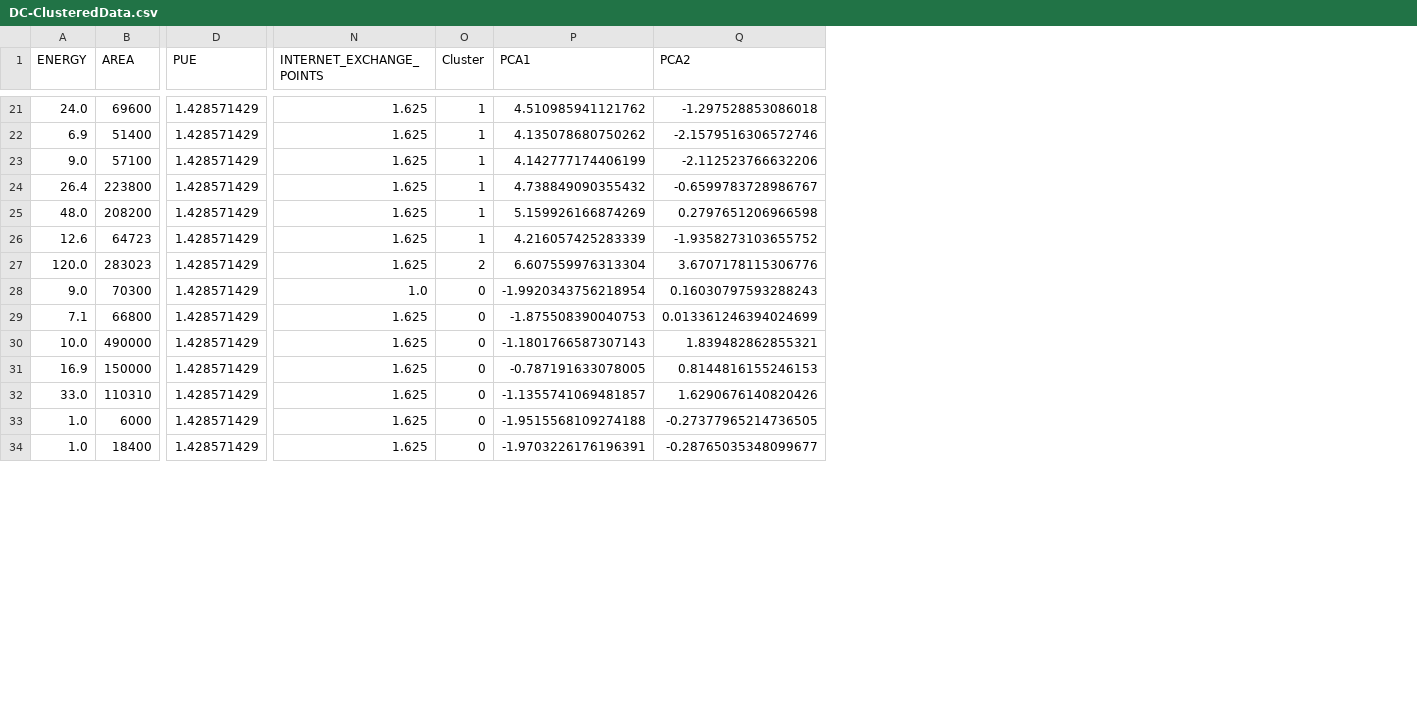
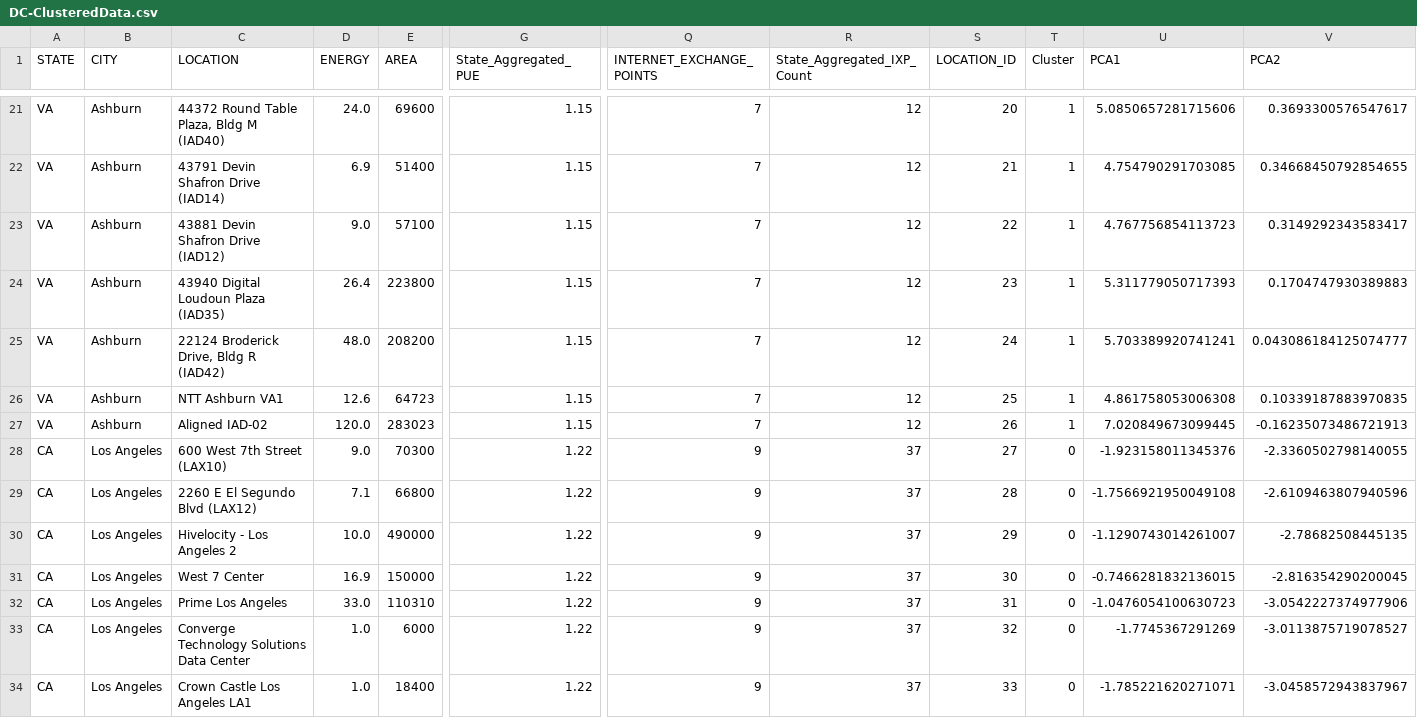
Before and after one commit to pilanpra/DataCenters-Infra-Expansion-CapstoneProject, a CSV file: clean-data/DC-ClusteredData.csv, drawn as a sheet; only a part is shown, gaps mark what is left out; removed rows and columns are numbered as before the commit, all else as after; the diff covers the shown part only; the diff names each change by its address in the sheet, - before the commit and + after, or states it on an @@ line.

```diff
--- a/clean-data/DC-ClusteredData.csv
+++ b/clean-data/DC-ClusteredData.csv
+column A (STATE), rows 21-34: VA | VA | VA | VA | VA | VA | VA | CA | CA | CA | CA | CA | CA | CA
+column B (CITY), rows 21-34: Ashburn | Ashburn | Ashburn | Ashburn | Ashburn | Ashburn | Ashburn | Los Angeles | Los Angeles | Los Angeles | Los Angeles | Los Angeles | Los Angeles | Los Angeles
+column C (LOCATION), rows 21-34: 44372 Round Table Plaza, Bldg M (IAD40) | 43791 Devin Shafron Drive (IAD14) | 43881 Devin Shafron Drive (IAD12) | 43940 Digital Loudoun Plaza (IAD35) | 22124 Broderick Drive, Bldg R (IAD42) | NTT Ashburn VA1 | Aligned IAD-02 | 600 West 7th Street (LAX10) | 2260 E El Segundo Blvd (LAX12) | Hivelocity - Los Angeles 2 | West 7 Center | Prime Los Angeles | Converge Technology Solutions Data Center | Crown Castle Los Angeles LA1
-column D (PUE), rows 21-34: all 1.428571429
+column G (State_Aggregated_PUE), rows 21-34: 1.15 | 1.15 | 1.15 | 1.15 | 1.15 | 1.15 | 1.15 | 1.22 | 1.22 | 1.22 | 1.22 | 1.22 | 1.22 | 1.22
+column R (State_Aggregated_IXP_Count), rows 21-34: 12 | 12 | 12 | 12 | 12 | 12 | 12 | 37 | 37 | 37 | 37 | 37 | 37 | 37
+column S (LOCATION_ID), rows 21-34: 20 | 21 | 22 | 23 | 24 | 25 | 26 | 27 | 28 | 29 | 30 | 31 | 32 | 33
-Q21:Q27 (INTERNET_EXCHANGE_POINTS): 1.625
+Q21:Q27 (INTERNET_EXCHANGE_POINTS): 7
-U21 (PCA1): 4.510985941121762
+U21 (PCA1): 5.0850657281715606
-V21 (PCA2): -1.297528853086018
+V21 (PCA2): 0.3693300576547617
-U22 (PCA1): 4.135078680750262
+U22 (PCA1): 4.754790291703085
-V22 (PCA2): -2.1579516306572746
+V22 (PCA2): 0.34668450792854655
-U23 (PCA1): 4.142777174406199
+U23 (PCA1): 4.767756854113723
-V23 (PCA2): -2.112523766632206
+V23 (PCA2): 0.3149292343583417
-U24 (PCA1): 4.738849090355432
+U24 (PCA1): 5.311779050717393
-V24 (PCA2): -0.6599783728986767
+V24 (PCA2): 0.1704747930389883
-U25 (PCA1): 5.159926166874269
+U25 (PCA1): 5.703389920741241
-V25 (PCA2): 0.2797651206966598
+V25 (PCA2): 0.043086184125074777
-U26 (PCA1): 4.216057425283339
+U26 (PCA1): 4.861758053006308
-V26 (PCA2): -1.9358273103655752
+V26 (PCA2): 0.10339187883970835
-T27 (Cluster): 2
+T27 (Cluster): 1
-U27 (PCA1): 6.607559976313304
+U27 (PCA1): 7.020849673099445
-V27 (PCA2): 3.6707178115306776
+V27 (PCA2): -0.16235073486721913
-Q28 (INTERNET_EXCHANGE_POINTS): 1.0
+Q28 (INTERNET_EXCHANGE_POINTS): 9
-U28 (PCA1): -1.9920343756218954
+U28 (PCA1): -1.923158011345376
-V28 (PCA2): 0.16030797593288243
+V28 (PCA2): -2.3360502798140055
-Q29:Q34 (INTERNET_EXCHANGE_POINTS): 1.625
+Q29:Q34 (INTERNET_EXCHANGE_POINTS): 9
-U29 (PCA1): -1.875508390040753
+U29 (PCA1): -1.7566921950049108
-V29 (PCA2): 0.013361246394024699
+V29 (PCA2): -2.6109463807940596
-U30 (PCA1): -1.1801766587307143
+U30 (PCA1): -1.1290743014261007
-V30 (PCA2): 1.839482862855321
+V30 (PCA2): -2.78682508445135
-U31 (PCA1): -0.787191633078005
+U31 (PCA1): -0.7466281832136015
-V31 (PCA2): 0.8144816155246153
+V31 (PCA2): -2.816354290200045
-U32 (PCA1): -1.1355741069481857
+U32 (PCA1): -1.0476054100630723
-V32 (PCA2): 1.6290676140820426
+V32 (PCA2): -3.0542227374977906
-U33 (PCA1): -1.9515568109274188
+U33 (PCA1): -1.7745367291269
-V33 (PCA2): -0.27377965214736505
+V33 (PCA2): -3.0113875719078527
-U34 (PCA1): -1.9703226176196391
+U34 (PCA1): -1.785221620271071
-V34 (PCA2): -0.28765035348099677
+V34 (PCA2): -3.0458572943837967
```
Also changed, not shown: 92 edited cells elsewhere in this file, 11 other files.
